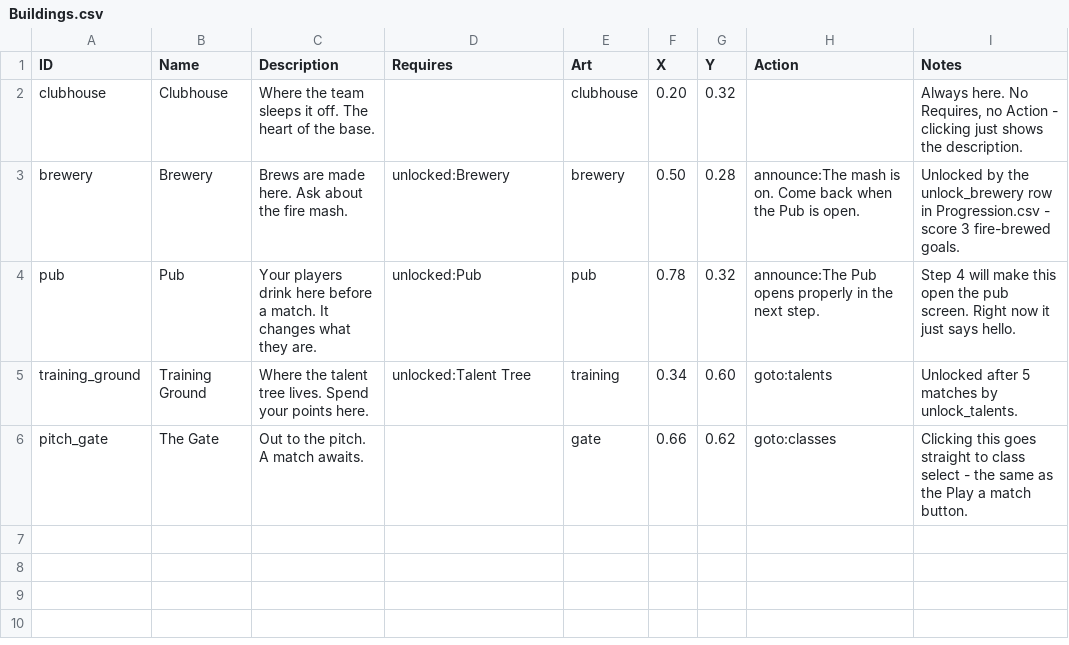
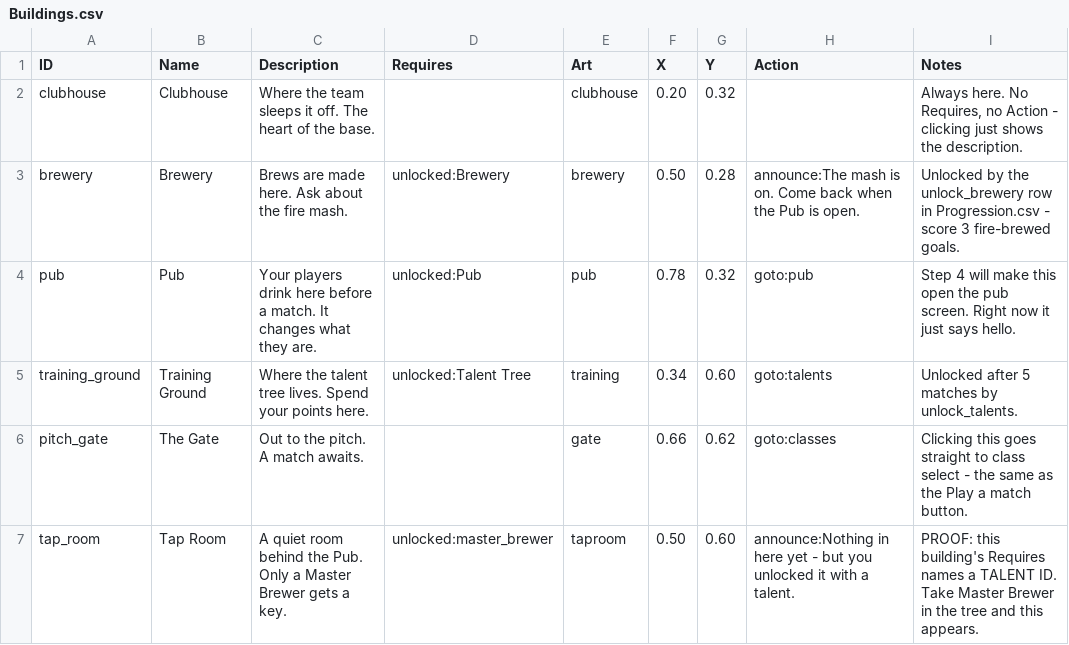
Before and after one commit to SchwartzAnthony/project_sb, a CSV file: data/Buildings.csv, drawn as a sheet.

Commit message:
Base building

```diff
--- a/data/Buildings.csv
+++ b/data/Buildings.csv
@@ -3,4 +3,5 @@ clubhouse,Clubhouse,Where the team sleeps it off. The heart of the base.,,clubho
 brewery,Brewery,Brews are made here. Ask about the fire mash.,unlocked:Brewery,brewery,0.50,0.28,announce:The mash is on. Come back when the Pub is open.,Unlocked by the unlock_brewery row in Progression.csv - score 3 fire-brewed goals.
-pub,Pub,Your players drink here before a match. It changes what they are.,unlocked:Pub,pub,0.78,0.32,announce:The Pub opens properly in the next step.,Step 4 will make this open the pub screen. Right now it just says hello.
+pub,Pub,Your players drink here before a match. It changes what they are.,unlocked:Pub,pub,0.78,0.32,goto:pub,Step 4 will make this open the pub screen. Right now it just says hello.
 training_ground,Training Ground,Where the talent tree lives. Spend your points here.,unlocked:Talent Tree,training,0.34,0.60,goto:talents,Unlocked after 5 matches by unlock_talents.
 pitch_gate,The Gate,Out to the pitch. A match awaits.,,gate,0.66,0.62,goto:classes,Clicking this goes straight to class select - the same as the Play a match button.
+tap_room,Tap Room,A quiet room behind the Pub. Only a Master Brewer gets a key.,unlocked:master_brewer,taproom,0.50,0.60,announce:Nothing in here yet - but you unlocked it with a talent.,PROOF: this building's Requires names a TALENT ID. Take Master Brewer in the tree and this appears.
```
Also changed, not shown: 11 other files.
